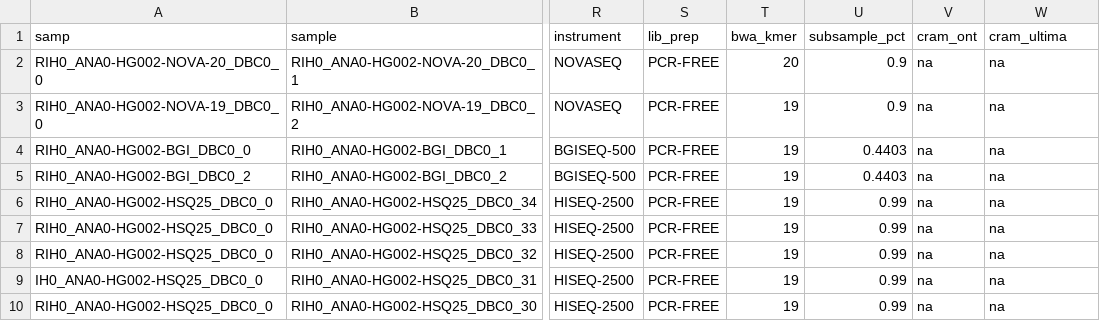
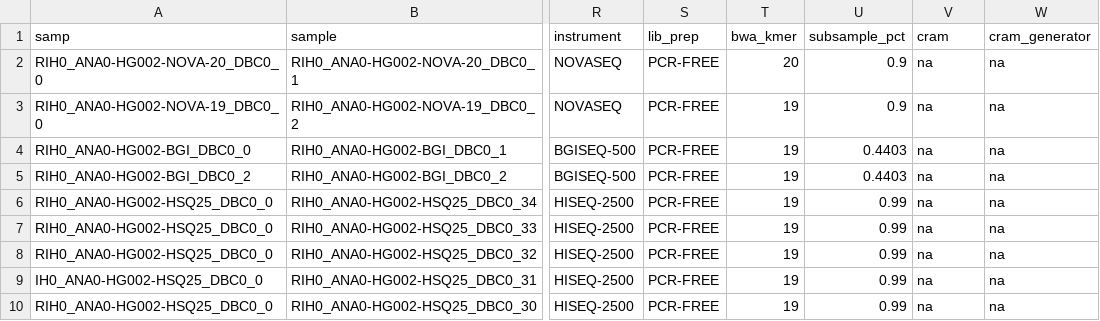
Before and after one commit to Daylily-Informatics/daylily, a CSV file: .test_data/data/HG002_analysis_manifest.csv, drawn as a sheet; only a part is shown, gaps mark what is left out; the diff names each change by its address in the sheet, - before the commit and + after, or states it on an @@ line.

```diff
--- a/.test_data/data/HG002_analysis_manifest.csv
+++ b/.test_data/data/HG002_analysis_manifest.csv
-V1: cram_ont
+V1: cram
-W1: cram_ultima
+W1: cram_generator
```
Also changed, not shown: .test_data/data/0.01xwgs_HG002_b37.samplesheet.csv, .test_data/data/0.01xwgs_HG002_hg38.samplesheet.csv, 3 other files.
